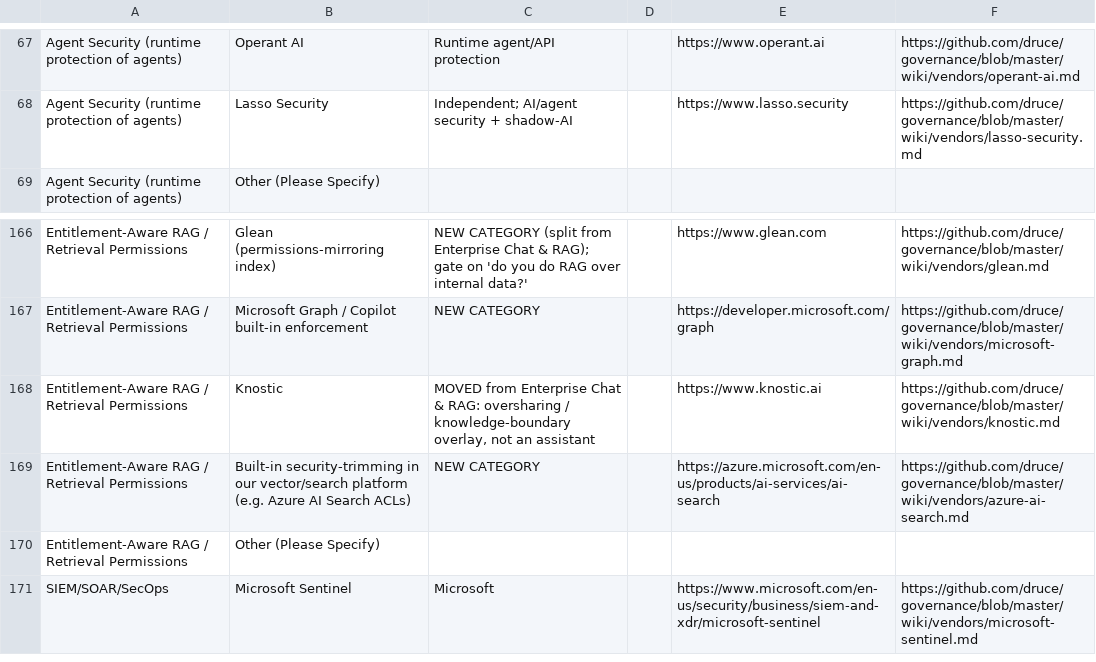
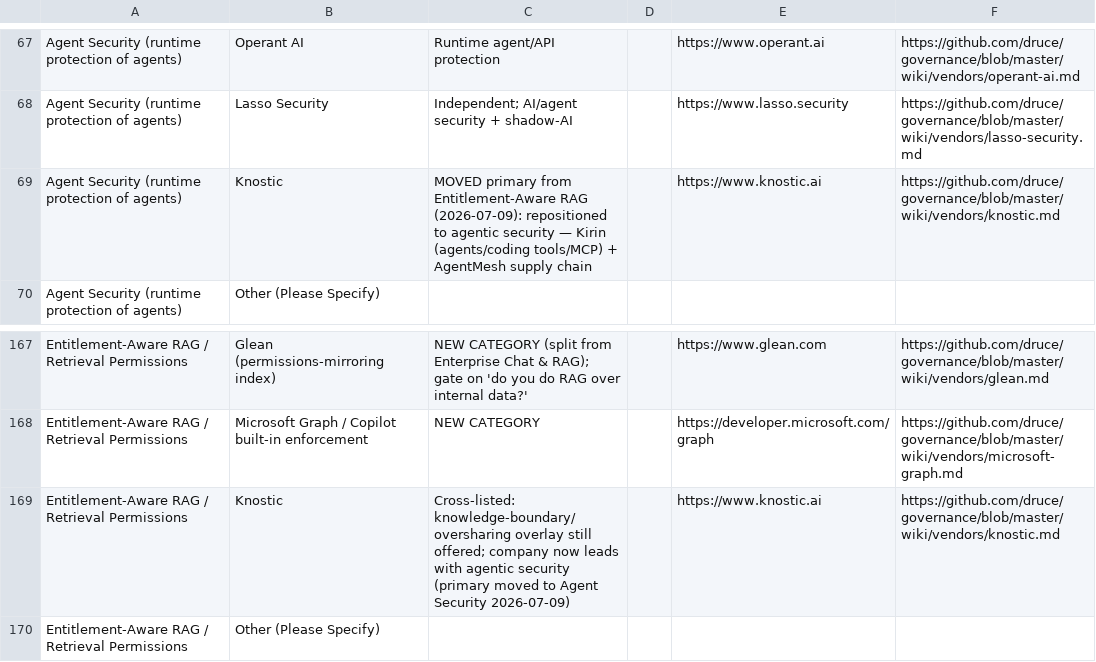
Before and after one commit to druce/governance, a CSV file: survey-v2.csv, drawn as a sheet; only a part is shown, gaps mark what is left out; the shorter side is filled out with more unchanged rows.

```diff
--- a/survey-v2.csv
+++ b/survey-v2.csv
@@ -68,2 +68,3 @@ Agent Security (runtime protection of agents),Operant AI,Runtime agent/API prote
 Agent Security (runtime protection of agents),Lasso Security,"Independent; AI/agent security + shadow-AI",,https://www.lasso.security,https://github.com/druce/governance/blob/master/wiki/vendors/lasso-security.md
+Agent Security (runtime protection of agents),Knostic,"MOVED primary from Entitlement-Aware RAG (2026-07-09): repositioned to agentic security — Kirin (agents/coding tools/MCP) + AgentMesh supply chain",,https://www.knostic.ai,https://github.com/druce/governance/blob/master/wiki/vendors/knostic.md
 Agent Security (runtime protection of agents),Other (Please Specify),,,,
@@ -167,4 +168,3 @@ Entitlement-Aware RAG / Retrieval Permissions,Glean (permissions-mirroring index
 Entitlement-Aware RAG / Retrieval Permissions,Microsoft Graph / Copilot built-in enforcement,NEW CATEGORY,,https://developer.microsoft.com/graph,https://github.com/druce/governance/blob/master/wiki/vendors/microsoft-graph.md
-Entitlement-Aware RAG / Retrieval Permissions,Knostic,"MOVED from Enterprise Chat & RAG: oversharing / knowledge-boundary overlay, not an assistant",,https://www.knostic.ai,https://github.com/druce/governance/blob/master/wiki/vendors/knostic.md
-Entitlement-Aware RAG / Retrieval Permissions,Built-in security-trimming in our vector/search platform (e.g. Azure AI Search ACLs),NEW CATEGORY,,https://azure.microsoft.com/en-us/products/ai-services/ai-search,https://github.com/druce/governance/blob/master/wiki/vendors/azure-ai-search.md
+Entitlement-Aware RAG / Retrieval Permissions,Knostic,"Cross-listed: knowledge-boundary/oversharing overlay still offered; company now leads with agentic security (primary moved to Agent Security 2026-07-09)",,https://www.knostic.ai,https://github.com/druce/governance/blob/master/wiki/vendors/knostic.md
 Entitlement-Aware RAG / Retrieval Permissions,Other (Please Specify),,,,
```
Also changed, not shown: 10 other files.
